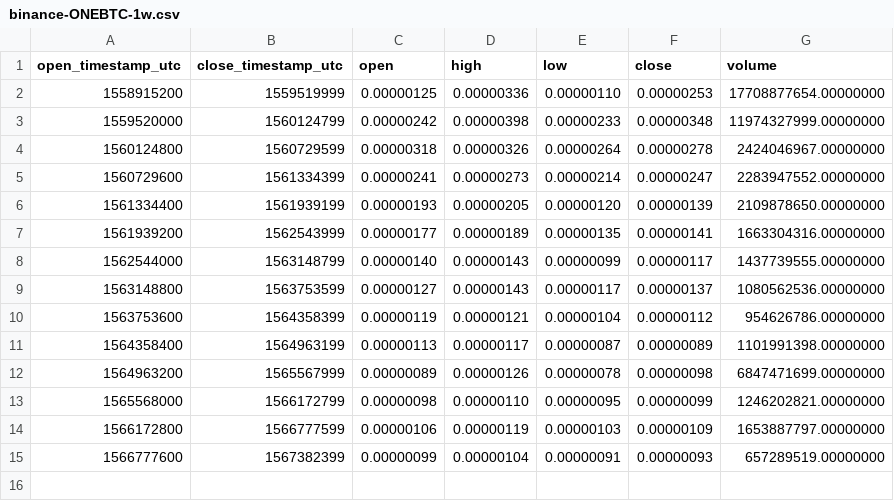
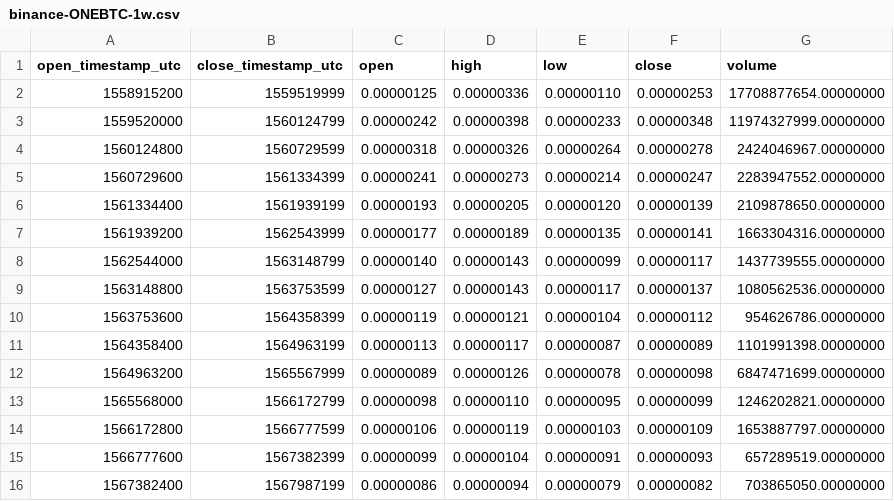
Before and after one commit to cryptobigbro/binance-ONEBTC, a CSV file: binance-ONEBTC-1w.csv, drawn as a sheet; the diff names each change by its address in the sheet, - before the commit and + after, or states it on an @@ line.

```diff
--- a/binance-ONEBTC-1w.csv
+++ b/binance-ONEBTC-1w.csv
+row 16: 1567382400 | 1567987199 | 0.00000086 | 0.00000094 | 0.00000079 | 0.00000082 | 703865050.00000000
```
Also changed, not shown: binance-ONEBTC-1d.csv, binance-ONEBTC-1h.csv.
